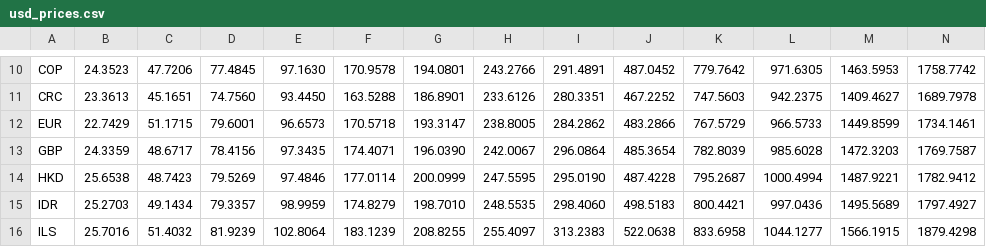
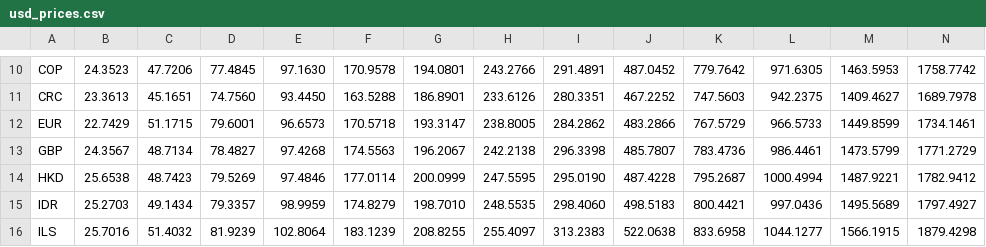
Before and after one commit to iebb/CSGO-Pricing, a CSV file: usd_prices.csv, drawn as a sheet; only a part is shown, gaps mark what is left out; the diff covers the shown part only; the diff names each change by its address in the sheet, - before the commit and + after, or states it on an @@ line.

Commit message:
upload data

```diff
--- a/usd_prices.csv
+++ b/usd_prices.csv
-B13: 24.3359
+B13: 24.3567
-C13: 48.6717
+C13: 48.7134
-D13: 78.4156
+D13: 78.4827
-E13: 97.3435
+E13: 97.4268
-F13: 174.4071
+F13: 174.5563
-G13: 196.0390
+G13: 196.2067
-H13: 242.0067
+H13: 242.2138
-I13: 296.0864
+I13: 296.3398
-J13: 485.3654
+J13: 485.7807
-K13: 782.8039
+K13: 783.4736
-L13: 985.6028
+L13: 986.4461
-M13: 1472.3203
+M13: 1473.5799
-N13: 1769.7587
+N13: 1771.2729
```
Also changed, not shown: 3 edited cells elsewhere in this file, 2 other files.
